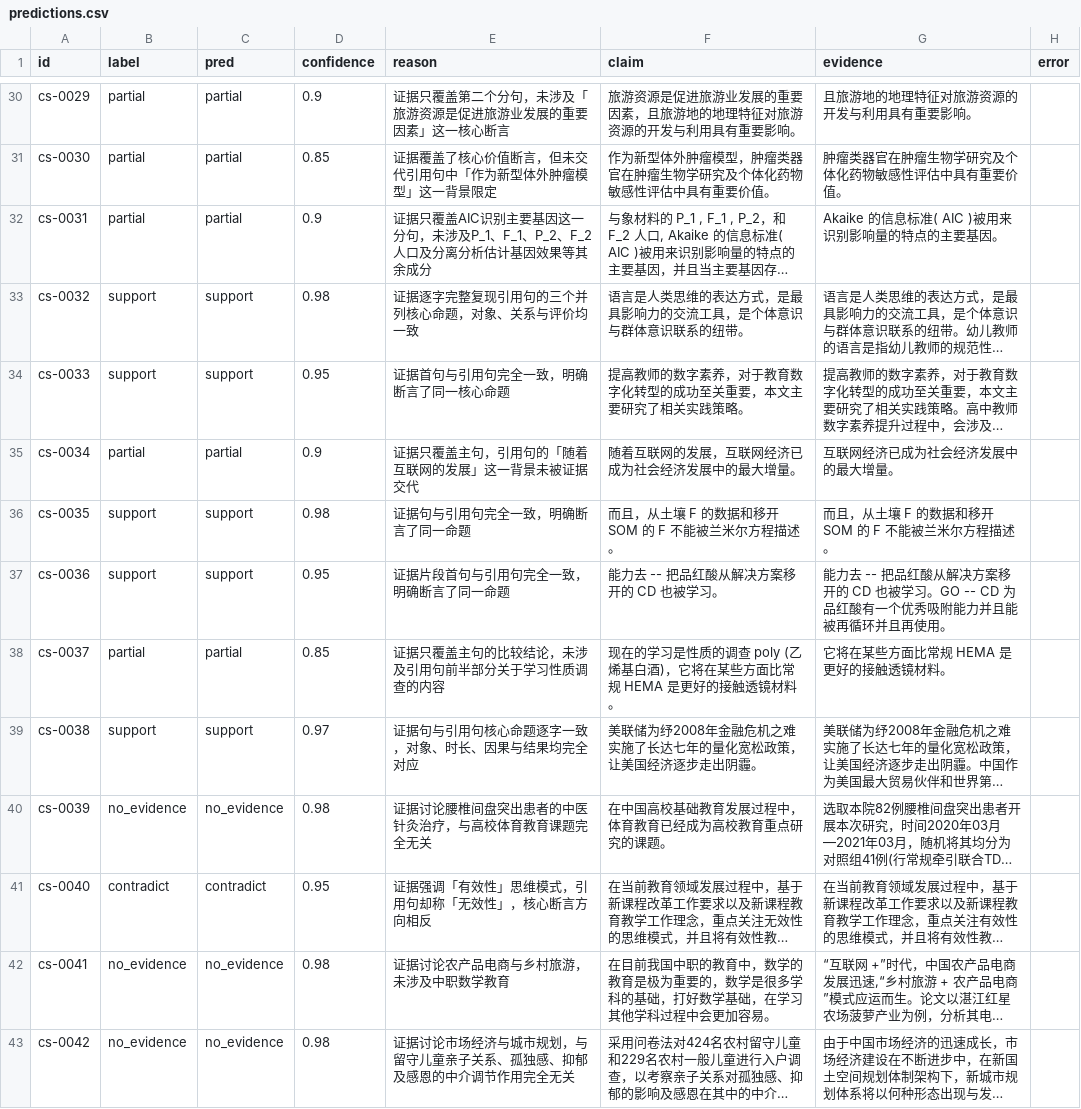
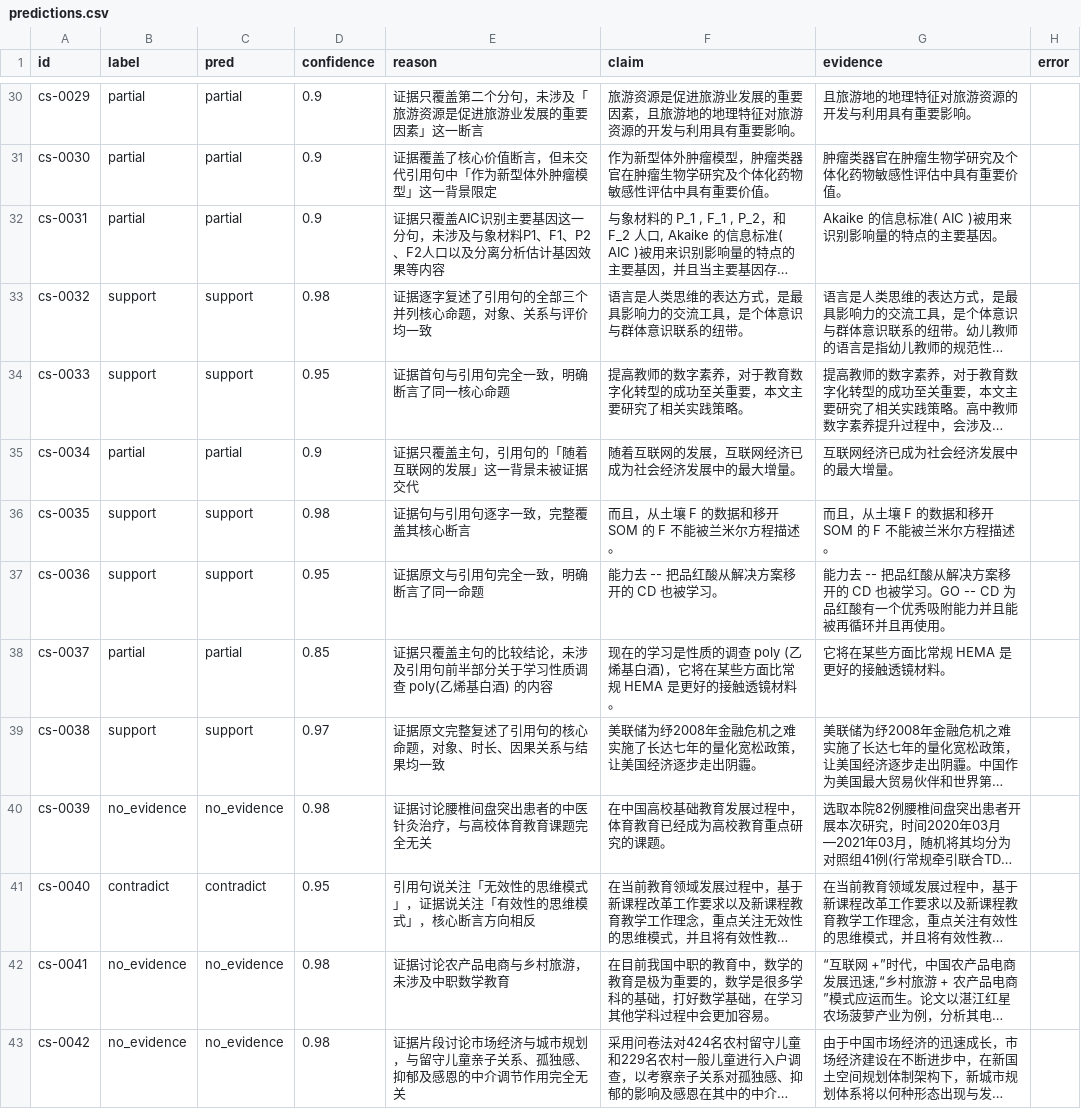
Before and after one commit to kkk431/citeguard-cn, a CSV file: data/claimsupport_cn/predictions.csv, drawn as a sheet; only a part is shown, gaps mark what is left out; long unchanged cells end in …; the diff covers the shown part only; the diff names each change by its address in the sheet, - before the commit and + after, or states it on an @@ line.

```diff
--- a/data/claimsupport_cn/predictions.csv
+++ b/data/claimsupport_cn/predictions.csv
-E30 (reason): 证据只覆盖第二个分句，未涉及「旅游资源是促进旅游业发展的重要因素」这一核心断言
+E30 (reason): 证据只覆盖第二个分句，未涉及「旅游资源是促进旅游业发展的重要因素」这一断言
-D31 (confidence): 0.85
+D31 (confidence): 0.9
-E32 (reason): …，未涉及P_1、F_1、P_2、F_2人口及分离分析估计基因效果等其余成分
+E32 (reason): …，未涉及与象材料P1、F1、P2、F2人口以及分离分析估计基因效果等内容
-E33 (reason): 证据逐字完整复现引用句的三个并列核心命题，对象、关系与评价均一致
+E33 (reason): 证据逐字复述了引用句的全部三个并列核心命题，对象、关系与评价均一致
-E36 (reason): 证据句与引用句完全一致，明确断言了同一命题
+E36 (reason): 证据句与引用句逐字一致，完整覆盖其核心断言
-E37 (reason): 证据片段首句与引用句完全一致，明确断言了同一命题
+E37 (reason): 证据原文与引用句完全一致，明确断言了同一命题
-E38 (reason): 证据只覆盖主句的比较结论，未涉及引用句前半部分关于学习性质调查的内容
+E38 (reason): 证据只覆盖主句的比较结论，未涉及引用句前半部分关于学习性质调查 poly(乙烯基白酒) 的内容
-E39 (reason): 证据句与引用句核心命题逐字一致，对象、时长、因果与结果均完全对应
+E39 (reason): 证据原文完整复述了引用句的核心命题，对象、时长、因果关系与结果均一致
-E41 (reason): 证据强调「有效性」思维模式，引用句却称「无效性」，核心断言方向相反
+E41 (reason): 引用句说关注「无效性的思维模式」，证据说关注「有效性的思维模式」，核心断言方向相反
-E43 (reason): 证据讨论市场经济与城市规划，与留守儿童亲子关系、孤独感、抑郁及感恩的中介调节作用完全无关
+E43 (reason): 证据片段讨论市场经济与城市规划，与留守儿童亲子关系、孤独感、抑郁及感恩的中介调节作用完全无关
```
Also changed, not shown: 80 edited cells elsewhere in this file, 27 other files.
